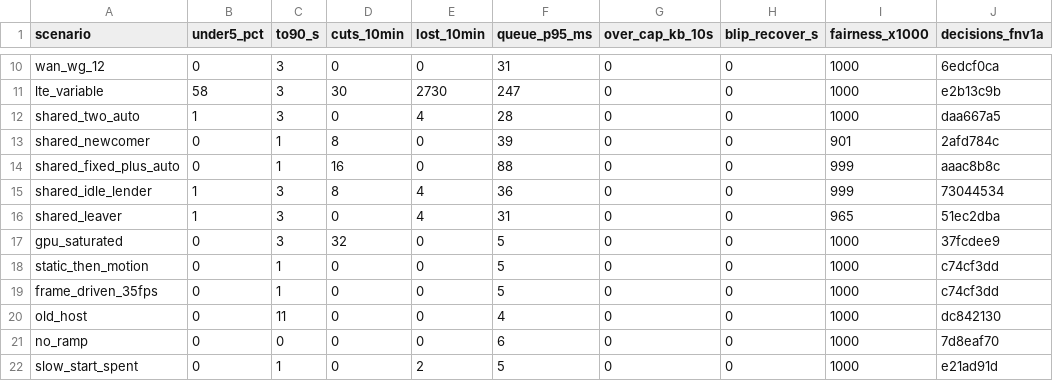
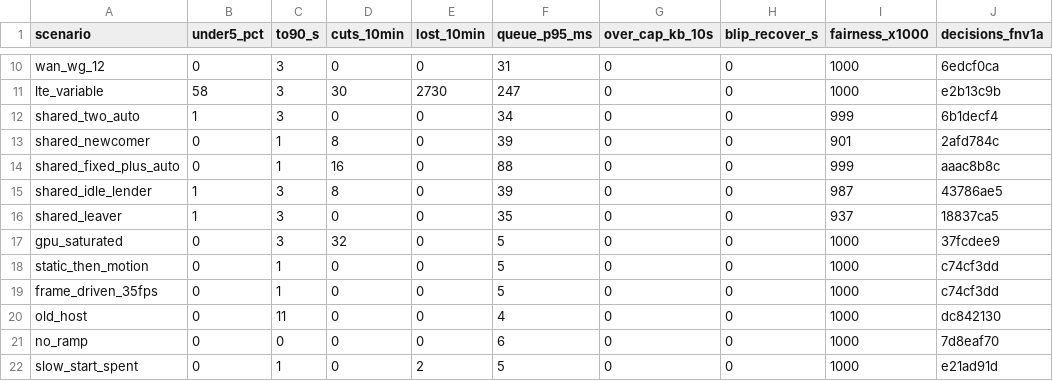
Before and after one commit to doopyelephant/Punktfunk-mt8186, a TSV file: crates/core/punktfunk-core/src/abr/sim/baseline.tsv, drawn as a sheet; only a part is shown, gaps mark what is left out.

Commit message:
test(abr): re-bless the baseline on the integrated tree
Five packages each re-blessed the rows they reach against main alone.
Together they reach three two-session rows once more: the ramp's hold
rule lets a newcomer's 10 Mbit/s rung pass beside its sibling, and the
mark rules then latch the pair's wall one rung later. Every other row
is the union of the packages' own re-blesses.

```diff
--- a/crates/core/punktfunk-core/src/abr/sim/baseline.tsv
+++ b/crates/core/punktfunk-core/src/abr/sim/baseline.tsv
@@ -11,7 +11,7 @@ wan_wg_12	0	3	0	0	31	0	0	1000	6edcf0ca
 lte_variable	58	3	30	2730	247	0	0	1000	e2b13c9b
-shared_two_auto	1	3	0	4	28	0	0	1000	daa667a5
+shared_two_auto	1	3	0	0	34	0	0	999	6b1decf4
 shared_newcomer	0	1	8	0	39	0	0	901	2afd784c
 shared_fixed_plus_auto	0	1	16	0	88	0	0	999	aaac8b8c
-shared_idle_lender	1	3	8	4	36	0	0	999	73044534
-shared_leaver	1	3	0	4	31	0	0	965	51ec2dba
+shared_idle_lender	1	3	8	0	39	0	0	987	43786ae5
+shared_leaver	1	3	0	0	35	0	0	937	18837ca5
 gpu_saturated	0	3	32	0	5	0	0	1000	37fcdee9
```
